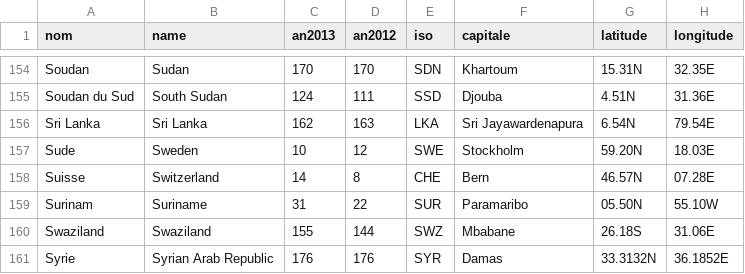
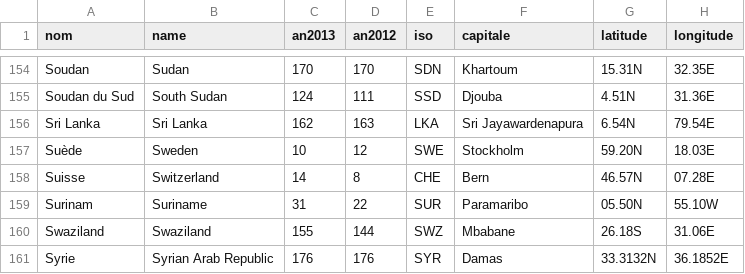
Before and after one commit to dovotori/HeighmapTexture, a CSV file: data/index.csv, drawn as a sheet; only a part is shown, gaps mark what is left out; the diff names each change by its address in the sheet, - before the commit and + after, or states it on an @@ line.

```diff
--- a/data/index.csv
+++ b/data/index.csv
-A157 (nom): Sude
+A157 (nom): Suède
```
Also changed, not shown: 4 other files.
